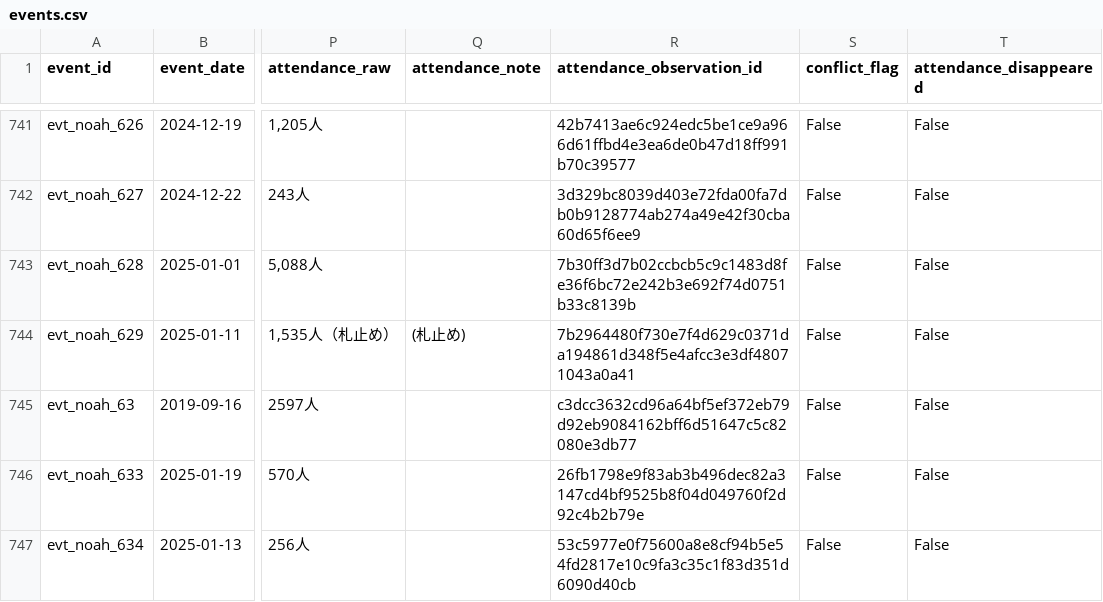
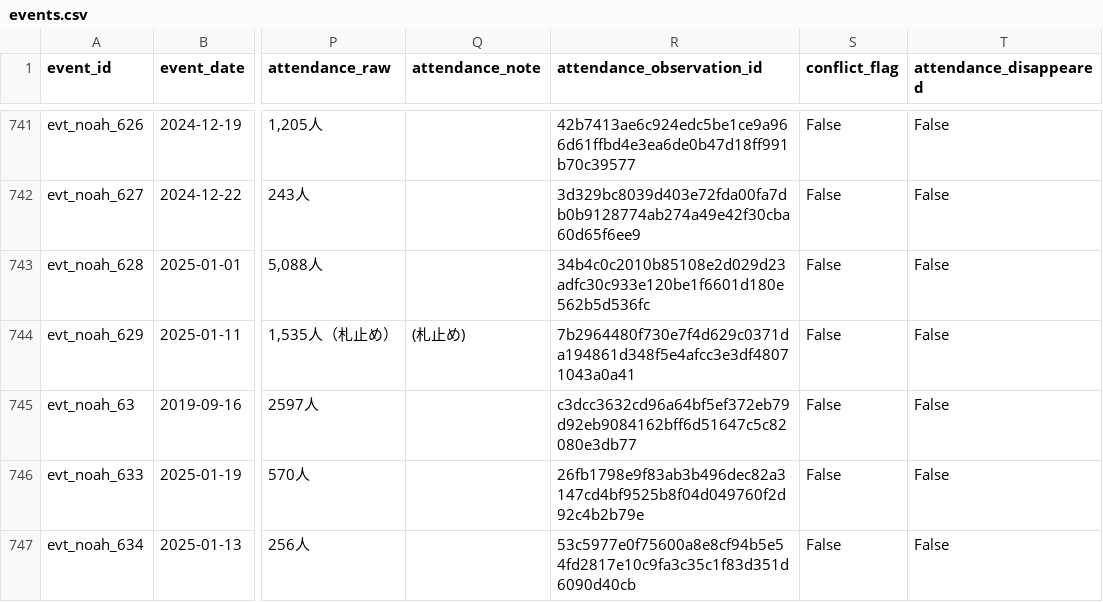
Before and after one commit to yutarowada0402/prowrestling-attendance, a CSV file: exports/events.csv, drawn as a sheet; only a part is shown, gaps mark what is left out; the diff names each change by its address in the sheet, - before the commit and + after, or states it on an @@ line.

```diff
--- a/exports/events.csv
+++ b/exports/events.csv
-R743 (attendance_observation_id): 7b30ff3d7b02ccbcb5c9c1483d8fe36f6bc72e242b3e692f74d0751b33c8139b
+R743 (attendance_observation_id): 34b4c0c2010b85108e2d029d23adfc30c933e120be1f6601d180e562b5d536fc
```
Also changed, not shown: 5 other files.
